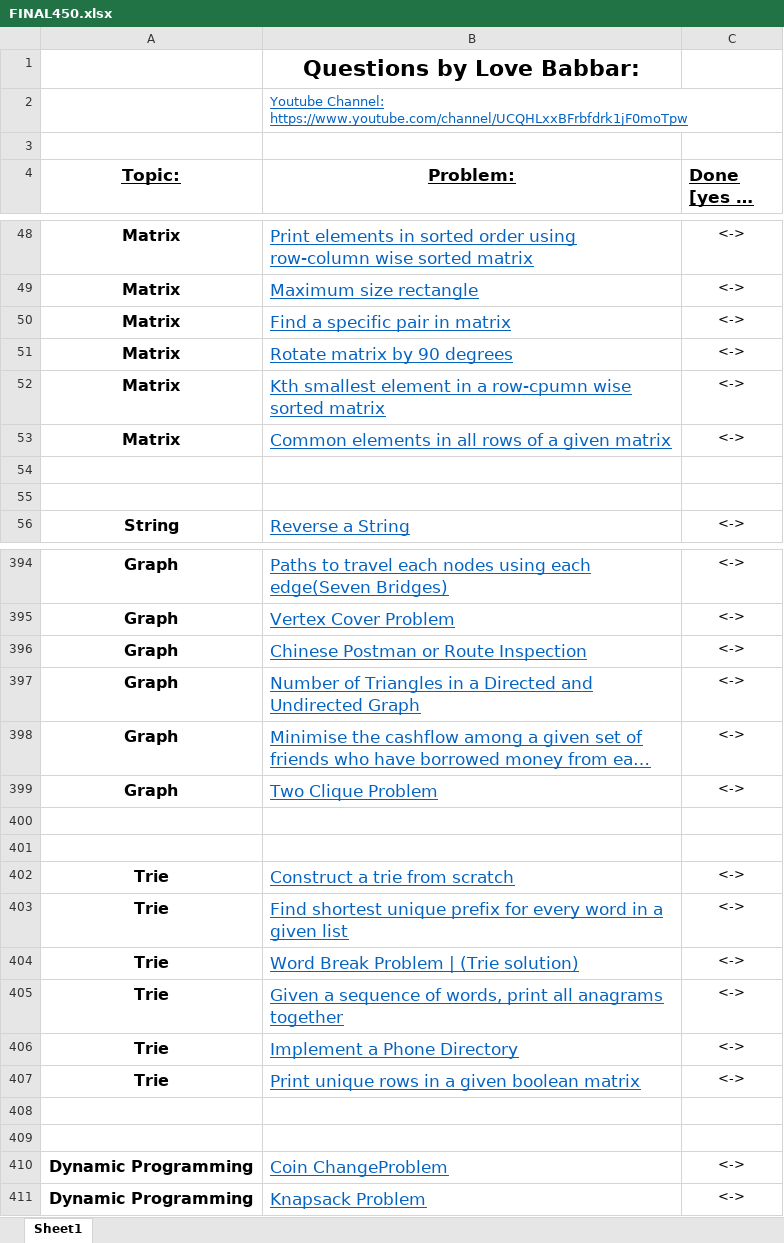
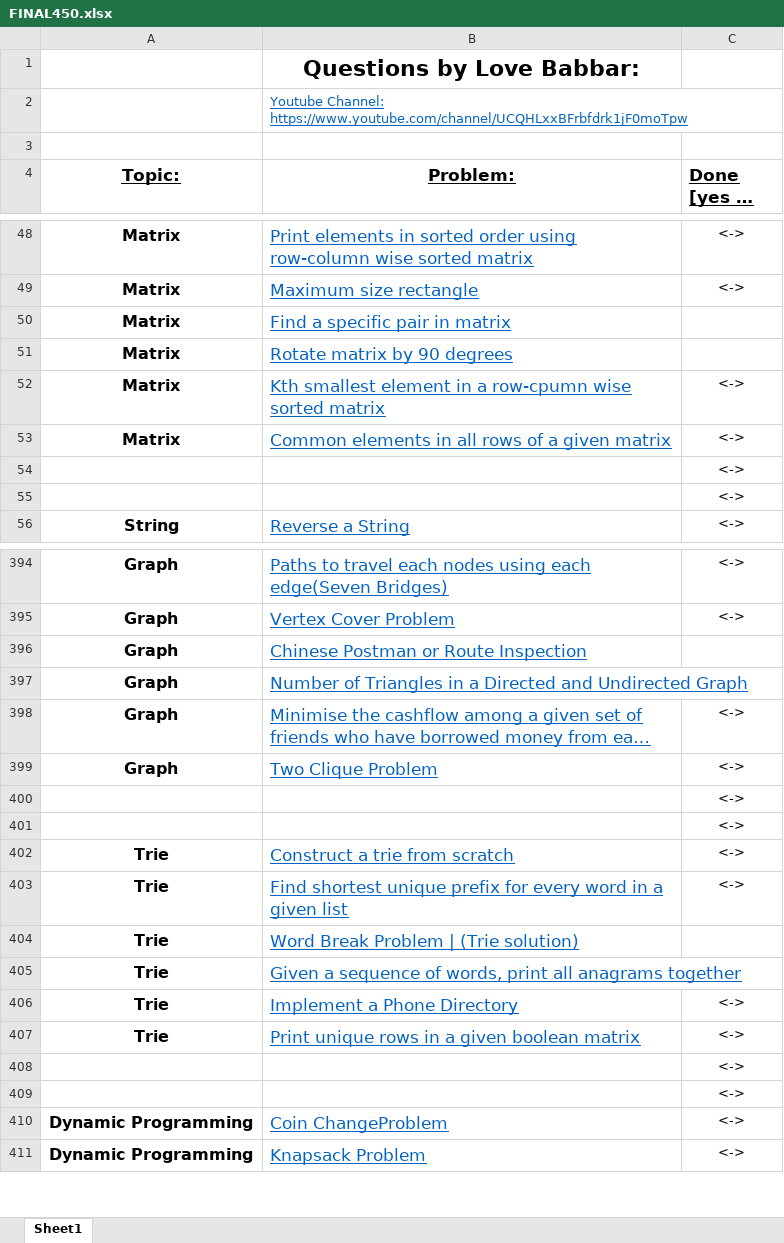
Before and after one commit to Ashutosh-developer/Java-Practice-Question, an Excel workbook: DSA Sheet/FINAL450.xlsx, sheet Sheet1, drawn as a sheet; only a part is shown, gaps mark what is left out; long unchanged cells end in …; values as stored, in another font and other column widths than the file's, no borders; the diff covers the shown part only; the diff names each change by its address in the sheet, - before the commit and + after, or states it on an @@ line.

```diff
--- a/DSA Sheet/FINAL450.xlsx (sheet Sheet1)
+++ b/DSA Sheet/FINAL450.xlsx (sheet Sheet1)
-C50:C51 (Done [yes or no]): <->
+C50:C51 (Done [yes or no]): (empty)
-C54:C55 (Done [yes or no]): (empty)
+C54:C55 (Done [yes or no]): <->
-C396:C397 (Done [yes or no]): <->
+C396:C397 (Done [yes or no]): (empty)
-C400:C401 (Done [yes or no]): (empty)
+C400:C401 (Done [yes or no]): <->
-C404:C405 (Done [yes or no]): <->
+C404:C405 (Done [yes or no]): (empty)
-C408:C409 (Done [yes or no]): (empty)
+C408:C409 (Done [yes or no]): <->
```
Also changed, not shown: 49 edited cells and cell formats elsewhere in this sheet, 5 other files.
